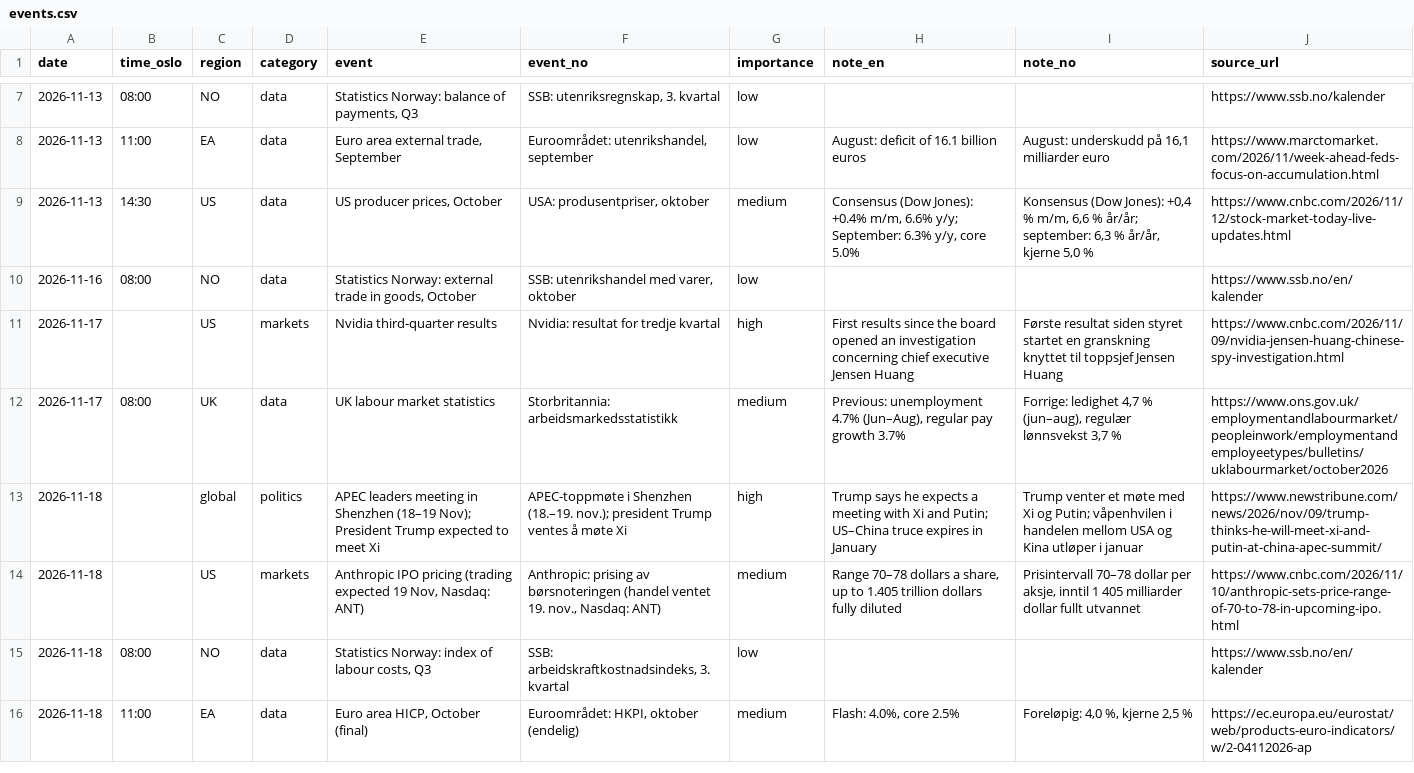
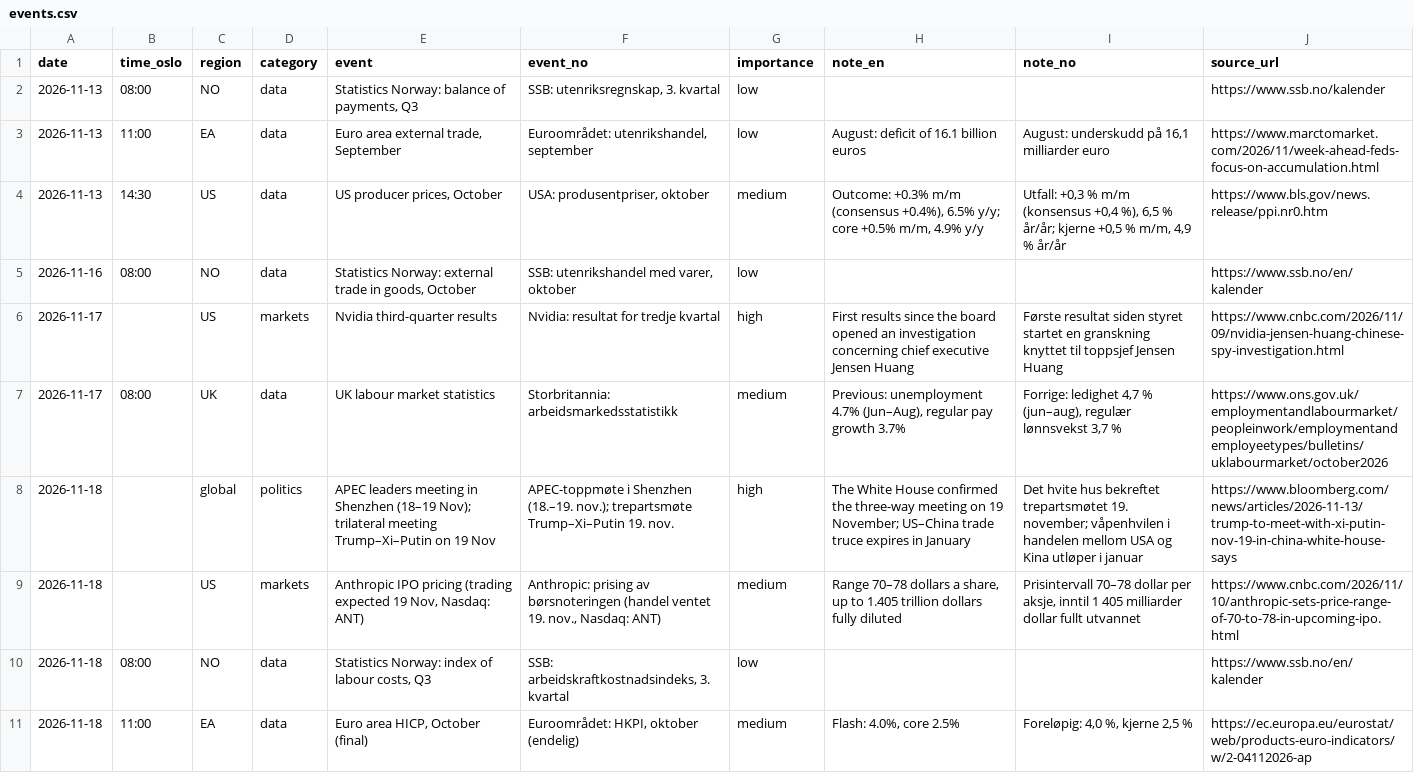
Before and after one commit to Jozzanova/Market_summary, a CSV file: data/events.csv, drawn as a sheet; only a part is shown, gaps mark what is left out; the diff covers the shown part only.

```diff
--- a/data/events.csv
+++ b/data/events.csv
@@ -8,3 +3,3 @@ date,time_oslo,region,category,event,event_no,importance,note_en,note_no,source_
 2026-11-13,11:00,EA,data,"Euro area external trade, September","Euroområdet: utenrikshandel, september",low,August: deficit of 16.1 billion euros,"August: underskudd på 16,1 milliarder euro",https://www.marctomarket.com/2026/11/week-ahead-feds-focus-on-accumulation.html
-2026-11-13,14:30,US,data,"US producer prices, October","USA: produsentpriser, oktober",medium,"Consensus (Dow Jones): +0.4% m/m, 6.6% y/y; September: 6.3% y/y, core 5.0%","Konsensus (Dow Jones): +0,4 % m/m, 6,6 % år/år; september: 6,3 % år/år, kjerne 5,0 %",https://www.cnbc.com/2026/11/12/stock-market-today-live-updates.html
+2026-11-13,14:30,US,data,"US producer prices, October","USA: produsentpriser, oktober",medium,"Outcome: +0.3% m/m (consensus +0.4%), 6.5% y/y; core +0.5% m/m, 4.9% y/y","Utfall: +0,3 % m/m (konsensus +0,4 %), 6,5 % år/år; kjerne +0,5 % m/m, 4,9 % år/år",https://www.bls.gov/news.release/ppi.nr0.htm
 2026-11-16,08:00,NO,data,"Statistics Norway: external trade in goods, October","SSB: utenrikshandel med varer, oktober",low,,,https://www.ssb.no/en/kalender
@@ -12,3 +7,3 @@ date,time_oslo,region,category,event,event_no,importance,note_en,note_no,source_
 2026-11-17,08:00,UK,data,UK labour market statistics,Storbritannia: arbeidsmarkedsstatistikk,medium,"Previous: unemployment 4.7% (Jun–Aug), regular pay growth 3.7%","Forrige: ledighet 4,7 % (jun–aug), regulær lønnsvekst 3,7 %",https://www.ons.gov.uk/employmentandlabourmarket/peopleinwork/employmentandemployeetypes/bulletins/uklabourmarket/october2026
-2026-11-18,,global,politics,APEC leaders meeting in Shenzhen (18–19 Nov); President Trump expected to meet Xi,APEC-toppmøte i Shenzhen (18.–19. nov.); president Trump ventes å møte Xi,high,Trump says he expects a meeting with Xi and Putin; US–China truce expires in January,Trump venter et møte med Xi og Putin; våpenhvilen i handelen mellom USA og Kina utløper i januar,https://www.newstribune.com/news/2026/nov/09/trump-thinks-he-will-meet-xi-and-putin-at-china-apec-summit/
+2026-11-18,,global,politics,APEC leaders meeting in Shenzhen (18–19 Nov); trilateral meeting Trump–Xi–Putin on 19 Nov,APEC-toppmøte i Shenzhen (18.–19. nov.); trepartsmøte Trump–Xi–Putin 19. nov.,high,The White House confirmed the three-way meeting on 19 November; US–China trade truce expires in January,Det hvite hus bekreftet trepartsmøtet 19. november; våpenhvilen i handelen mellom USA og Kina utløper i januar,https://www.bloomberg.com/news/articles/2026-11-13/trump-to-meet-with-xi-putin-nov-19-in-china-white-house-says
 2026-11-18,,US,markets,"Anthropic IPO pricing (trading expected 19 Nov, Nasdaq: ANT)","Anthropic: prising av børsnoteringen (handel ventet 19. nov., Nasdaq: ANT)",medium,"Range 70–78 dollars a share, up to 1.405 trillion dollars fully diluted","Prisintervall 70–78 dollar per aksje, inntil 1 405 milliarder dollar fullt utvannet",https://www.cnbc.com/2026/11/10/anthropic-sets-price-range-of-70-to-78-in-upcoming-ipo.html
```
Also changed, not shown: 5 removed rows elsewhere in this file, 11 other files.
